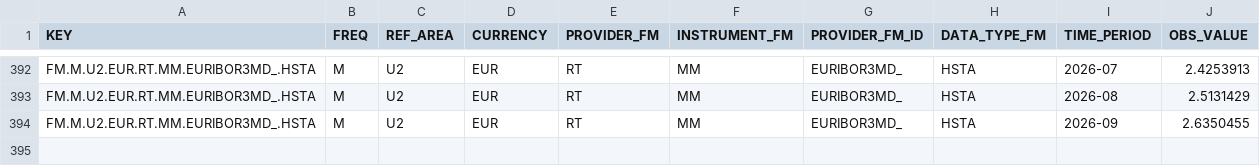
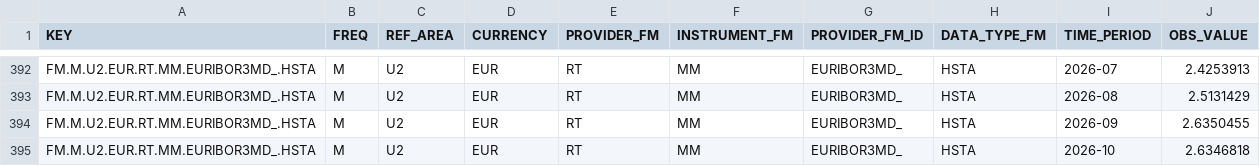
Before and after one commit to Philip-Kroos/strategische-allokation, a CSV file: data/raw/ecb_euribor3m.csv, drawn as a sheet; only a part is shown, gaps mark what is left out; the diff names each change by its address in the sheet, - before the commit and + after, or states it on an @@ line.

```diff
--- a/data/raw/ecb_euribor3m.csv
+++ b/data/raw/ecb_euribor3m.csv
+row 395: FM.M.U2.EUR.RT.MM.EURIBOR3MD_.HSTA | M | U2 | EUR | RT | MM | EURIBOR3MD_ | HSTA | 2026-10 | 2.6346818
```
Also changed, not shown: data/raw/ecb_estr.csv, data/raw/ecb_eurusd.csv, 21 other files.
